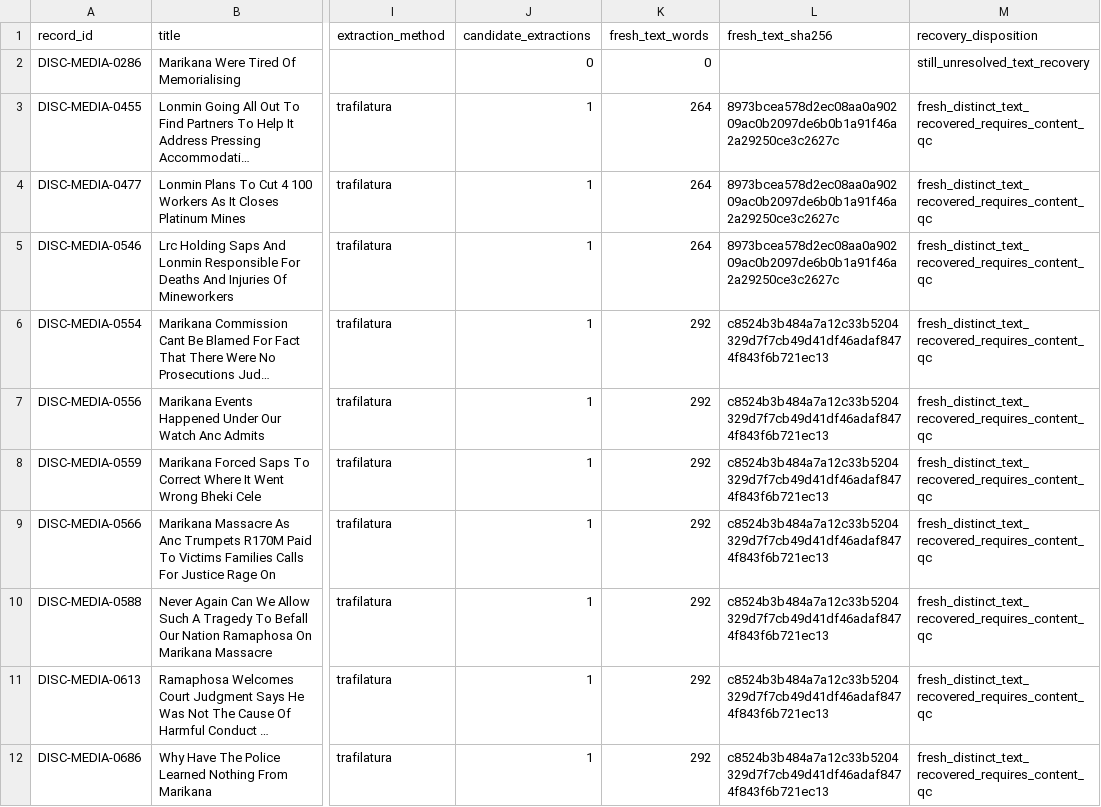
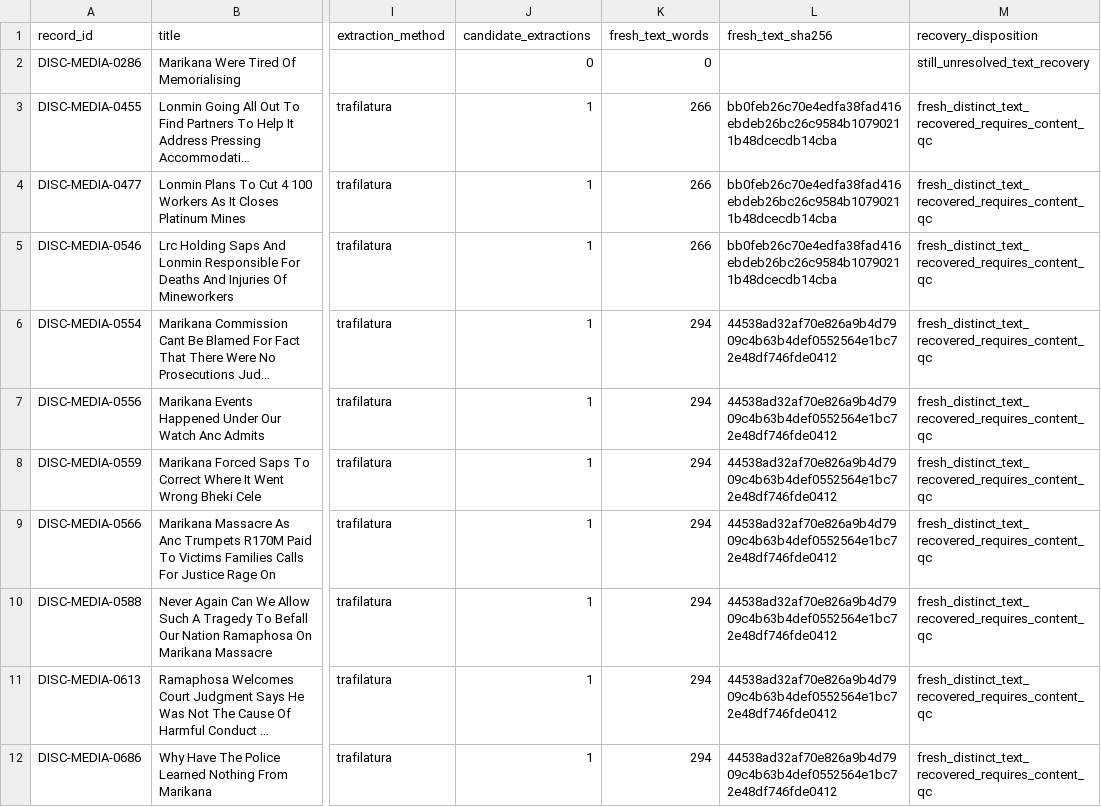
Before and after one commit to Martin-do/scipra-ai-mcdm-mineral-policy-africa, a CSV file: data/reconstruction/archive_media_quality_recovery_audit.csv, drawn as a sheet; only a part is shown, gaps mark what is left out; long unchanged cells end in …; the diff names each change by its address in the sheet, - before the commit and + after, or states it on an @@ line.

```diff
--- a/data/reconstruction/archive_media_quality_recovery_audit.csv
+++ b/data/reconstruction/archive_media_quality_recovery_audit.csv
-K3:K5 (fresh_text_words): 264
+K3:K5 (fresh_text_words): 266
-L3:L5 (fresh_text_sha256): 8973bcea578d2ec08aa0a90209ac0b2097de6b0b1a91f46a2a29250ce3c2627c
+L3:L5 (fresh_text_sha256): bb0feb26c70e4edfa38fad416ebdeb26bc26c9584b10790211b48dcecdb14cba
-K6:K12 (fresh_text_words): 292
+K6:K12 (fresh_text_words): 294
-L6:L12 (fresh_text_sha256): c8524b3b484a7a12c33b5204329d7f7cb49d41df46adaf8474f843f6b721ec13
+L6:L12 (fresh_text_sha256): 44538ad32af70e826a9b4d7909c4b63b4def0552564e1bc72e48df746fde0412
```
Also changed, not shown: data/reconstruction/archive_media_same_title_year_similarity_audit.csv.
